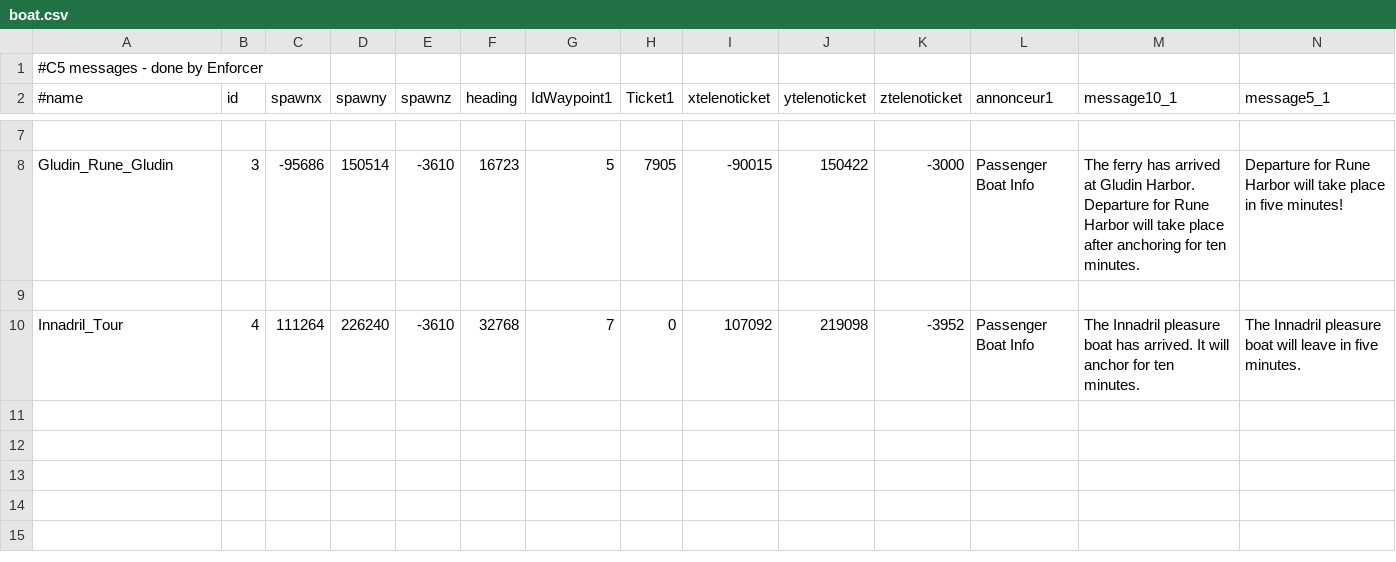
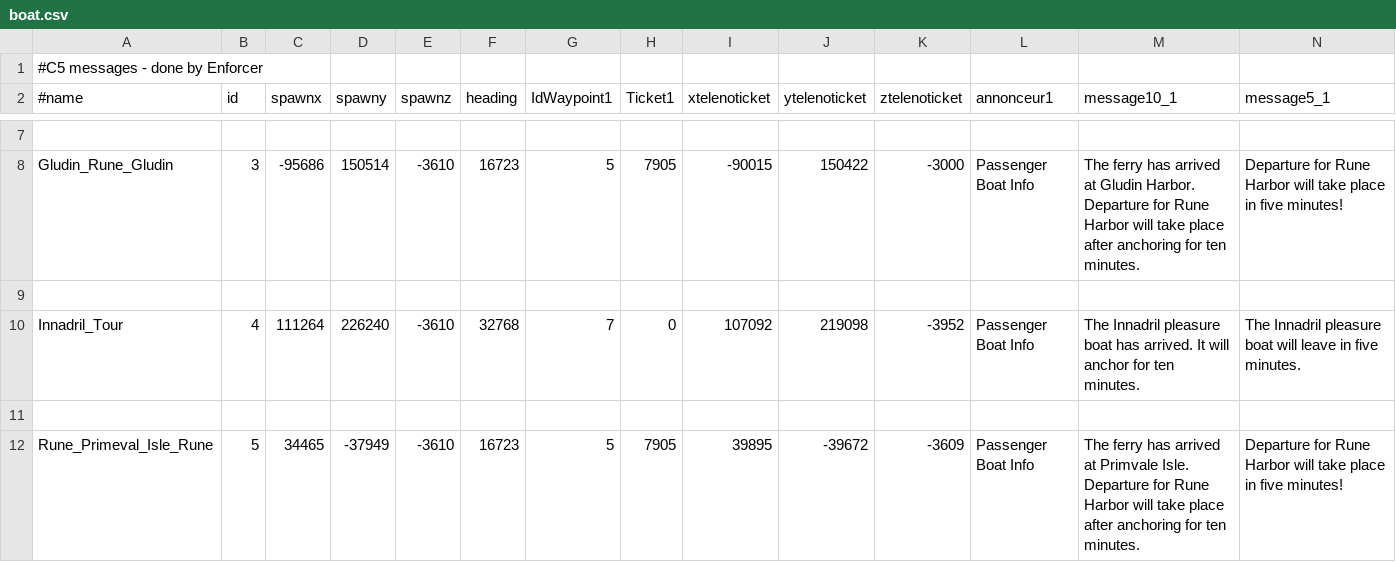
Before and after one commit to destruccionloca/l2jFree, a CSV file: trunk/L2_DataPack_IL/data/boat.csv, drawn as a sheet; only a part is shown, gaps mark what is left out; rows hold the shown columns only; the diff names each change by its address in the sheet, - before the commit and + after, or states it on an @@ line.

Commit message:
trunk GS DP: update Boats for Primeval Isle, thx Lord_Zipfer
git-svn-id: http://svn.l2jfree.com/l2jfree@1628 6ff00ba9-25cd-4355-987e-099c62bc2628

```diff
--- a/trunk/L2_DataPack_IL/data/boat.csv
+++ b/trunk/L2_DataPack_IL/data/boat.csv
+row 11: (empty)
+row 12: Rune_Primeval_Isle_Rune | 5 | 34465 | -37949 | -3610 | 16723 | 5 | 7905 | 39895 | -39672 | -3609 | Passenger Boat Info | The ferry has arrived at Primvale Isle. Departure for Rune Harbor will take place after anchoring for ten minutes. | Departure for Rune Harbor will take place in five minutes!
```
Also changed, not shown: trunk/L2_DataPack_IL/data/boatpath.csv.
